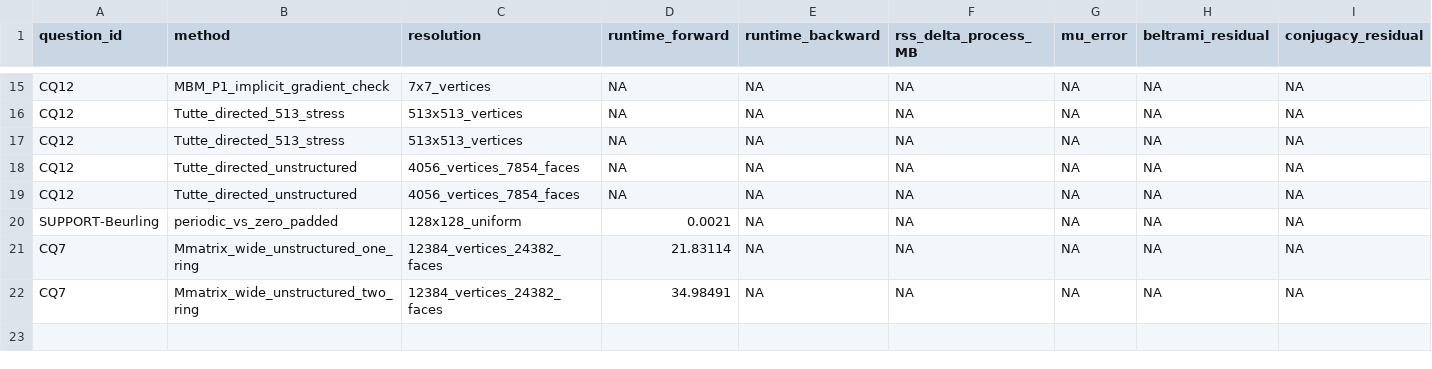
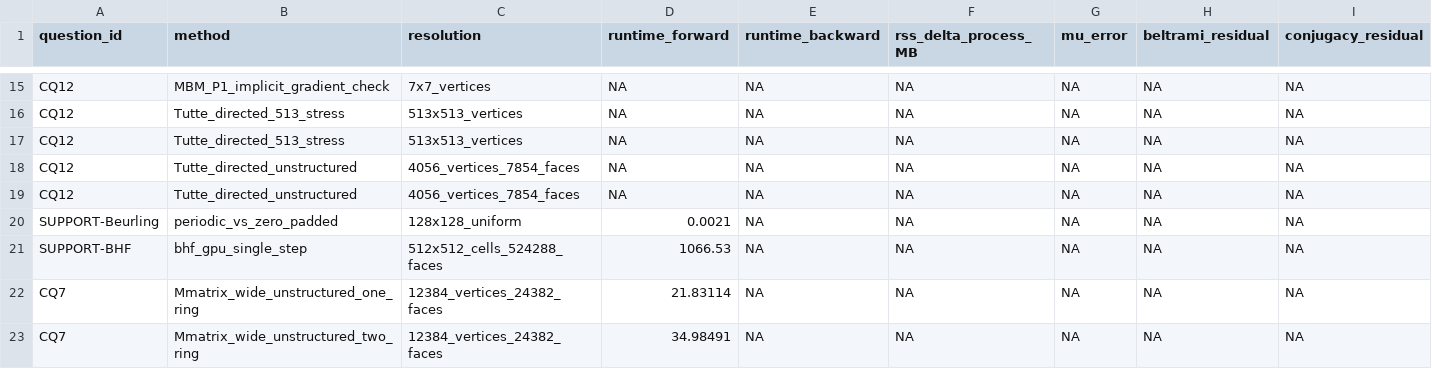
Before and after one commit to Alfred-Xu-CG/forward-beltrami-research, a CSV file: docs/research_phase3/06_results.csv, drawn as a sheet; only a part is shown, gaps mark what is left out; rows hold the shown columns only; the diff names each change by its address in the sheet, - before the commit and + after, or states it on an @@ line.

```diff
--- a/docs/research_phase3/06_results.csv
+++ b/docs/research_phase3/06_results.csv
+row 21: SUPPORT-BHF | bhf_gpu_single_step | 512x512_cells_524288_faces | 1066.53 | NA | NA | NA | NA | NA
```
Also changed, not shown: 3 other files.
